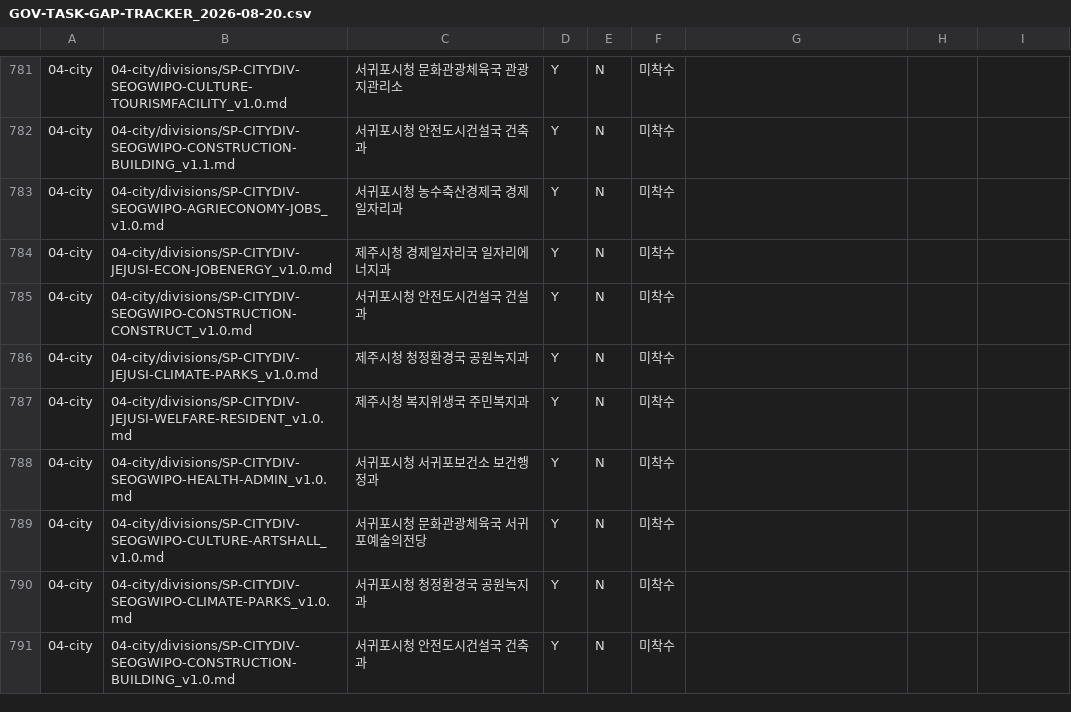
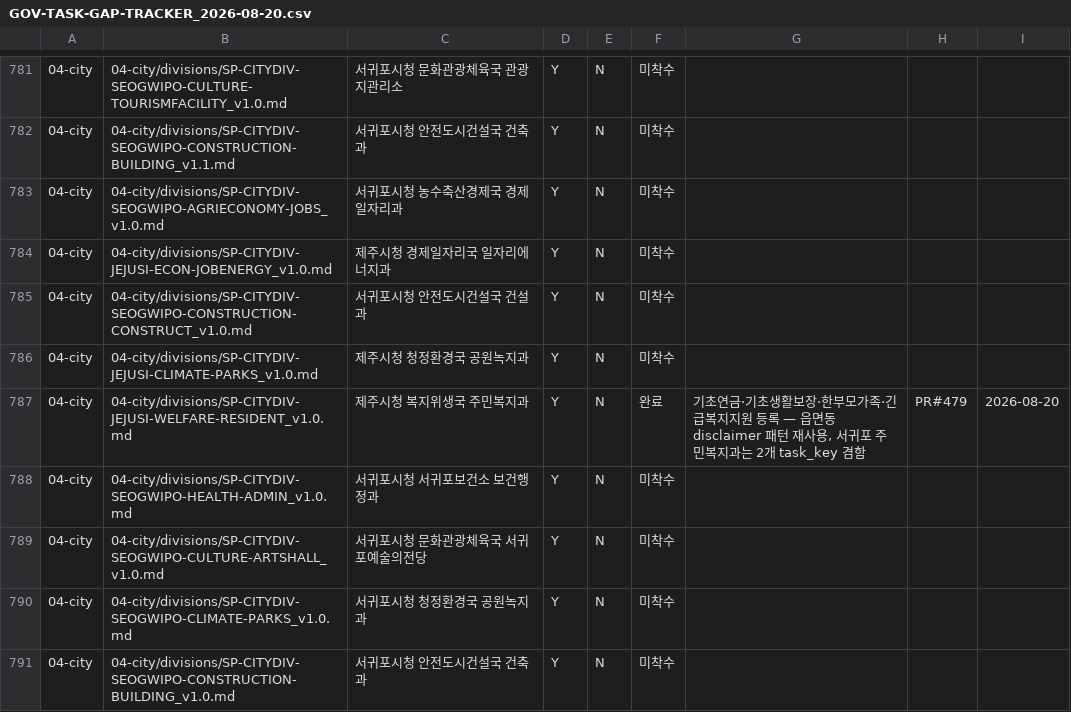
Before and after one commit to Openhash-Gopang/gopang, a CSV file: ops/dpaper-integration/GOV-TASK-GAP-TRACKER_2026-08-20.csv, drawn as a sheet; only a part is shown, gaps mark what is left out; the diff covers the shown part only.

```diff
--- a/ops/dpaper-integration/GOV-TASK-GAP-TRACKER_2026-08-20.csv
+++ b/ops/dpaper-integration/GOV-TASK-GAP-TRACKER_2026-08-20.csv
@@ -786,3 +786,3 @@
 04-city,04-city/divisions/SP-CITYDIV-JEJUSI-CLIMATE-PARKS_v1.0.md,제주시청 청정환경국 공원녹지과,Y,N,미착수,,,
-04-city,04-city/divisions/SP-CITYDIV-JEJUSI-WELFARE-RESIDENT_v1.0.md,제주시청 복지위생국 주민복지과,Y,N,미착수,,,
+04-city,04-city/divisions/SP-CITYDIV-JEJUSI-WELFARE-RESIDENT_v1.0.md,제주시청 복지위생국 주민복지과,Y,N,완료,"기초연금·기초생활보장·한부모가족·긴급복지지원 등록 — 읍면동 disclaimer 패턴 재사용, 서귀포 주민복지과는 2개 task_key 겸함",PR#479,2026-08-20
 04-city,04-city/divisions/SP-CITYDIV-SEOGWIPO-HEALTH-ADMIN_v1.0.md,서귀포시청 서귀포보건소 보건행정과,Y,N,미착수,,,
```
Also changed, not shown: 24 edited cells elsewhere in this file, 1 other file.
